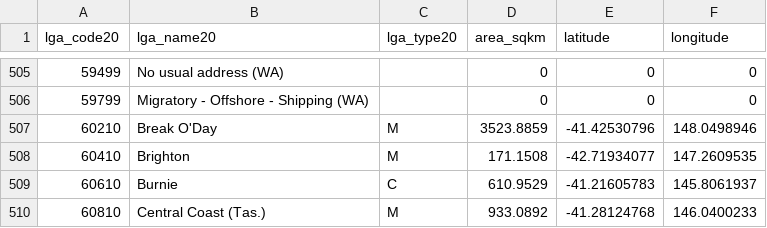
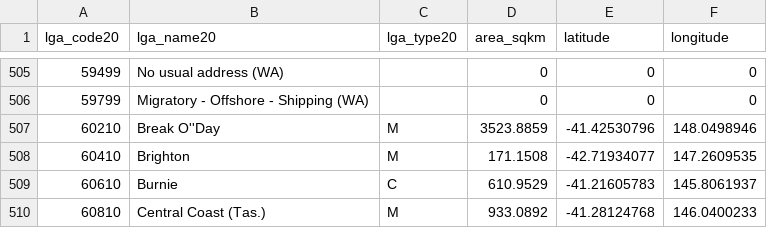
Before and after one commit to ri4ria/S1_RMIT, a CSV file: database/lgas_2021.csv (was database/LGAs 2020.csv), drawn as a sheet; only a part is shown, gaps mark what is left out.

```diff
--- a/database/LGAs 2020.csv
+++ b/database/lgas_2021.csv
@@ -506,3 +506,3 @@ lga_code20,lga_name20,lga_type20,area_sqkm,latitude,longitude
 59799,Migratory - Offshore - Shipping (WA),,0,0,0
-60210,Break O'Day,M,3523.8859,-41.42530796,148.0498946
+60210,Break O''Day,M,3523.8859,-41.42530796,148.0498946
 60410,Brighton,M,171.1508,-42.71934077,147.2609535
```
Also changed, not shown: database/lgas_2016.csv, 9 other files.
